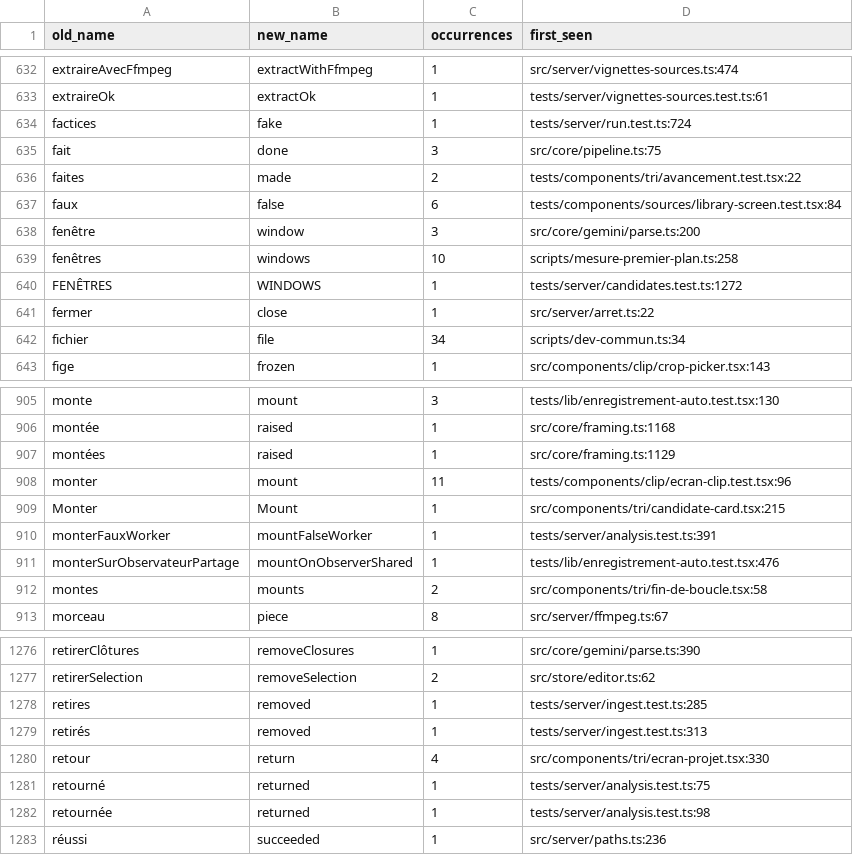
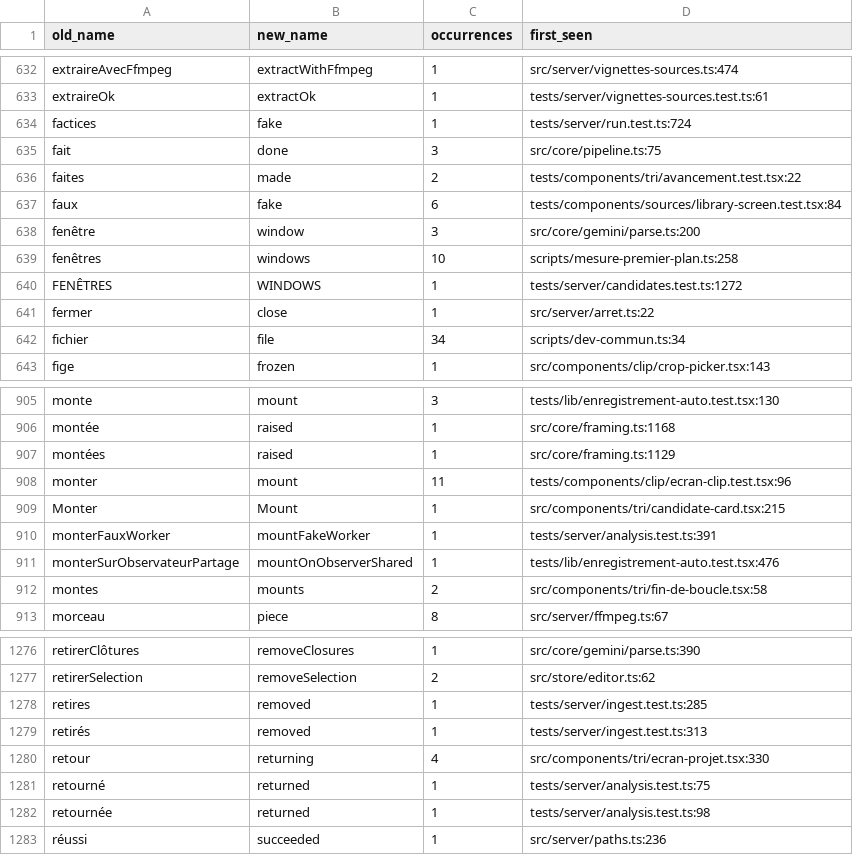
Before and after one commit to JulienCr/avolo-shorts, a TSV file: scripts/rename-73/renames-identifiers.tsv, drawn as a sheet; only a part is shown, gaps mark what is left out; the diff covers the shown part only.

Commit message:
fix(renommage): garde-fou contre les mots réservés JS/TS
"faux" → "false", "cas" → "case", "défaut" → "default" : traduits mot à
mot, trois mots français tombent pile sur un mot réservé. Sans accent
(jamais détecté par un compilateur avant coup) et fatal seulement en
position de liaison — `const default = ...` est une erreur de syntaxe,
`{ default: 5 }` ne l'est pas. Trouvé via `pnpm type-check` après une
première application : 7 fichiers, une vingtaine d'erreurs de parsing en
cascade.

classify.mts refuse désormais tout nom composé qui tombe sur un mot réservé
en position de liaison (variable, paramètre, fonction, classe...) — jamais
en position de propriété, où c'est valide. table.mts échoue fort dessus.
Deux entrées générales du dictionnaire corrigées ("cas" → "scenarios",
"faux" → "fake", qui rendent aussi un sens plus juste que "case"/"false"
pour l'usage observé), cinq résidus tranchés au cas par cas dans
PHRASE_OVERRIDES avec leur contexte sous les yeux (retour, nouveaux, avec,
nul, défaut isolés).

```diff
--- a/scripts/rename-73/renames-identifiers.tsv
+++ b/scripts/rename-73/renames-identifiers.tsv
@@ -636,3 +636,3 @@ fait	done	3	src/core/pipeline.ts:75
 faites	made	2	tests/components/tri/avancement.test.tsx:22
-faux	false	6	tests/components/sources/library-screen.test.tsx:84
+faux	fake	6	tests/components/sources/library-screen.test.tsx:84
 fenêtre	window	3	src/core/gemini/parse.ts:200
@@ -909,3 +909,3 @@ monter	mount	11	tests/components/clip/ecran-clip.test.tsx:96
 Monter	Mount	1	src/components/tri/candidate-card.tsx:215
-monterFauxWorker	mountFalseWorker	1	tests/server/analysis.test.ts:391
+monterFauxWorker	mountFakeWorker	1	tests/server/analysis.test.ts:391
 monterSurObservateurPartage	mountOnObserverShared	1	tests/lib/enregistrement-auto.test.tsx:476
@@ -1279,3 +1279,3 @@ retires	removed	1	tests/server/ingest.test.ts:285
 retirés	removed	1	tests/server/ingest.test.ts:313
-retour	return	4	src/components/tri/ecran-projet.tsx:330
+retour	returning	4	src/components/tri/ecran-projet.tsx:330
 retourné	returned	1	tests/server/analysis.test.ts:75
```
Also changed, not shown: 6 edited cells elsewhere in this file, 3 other files.
